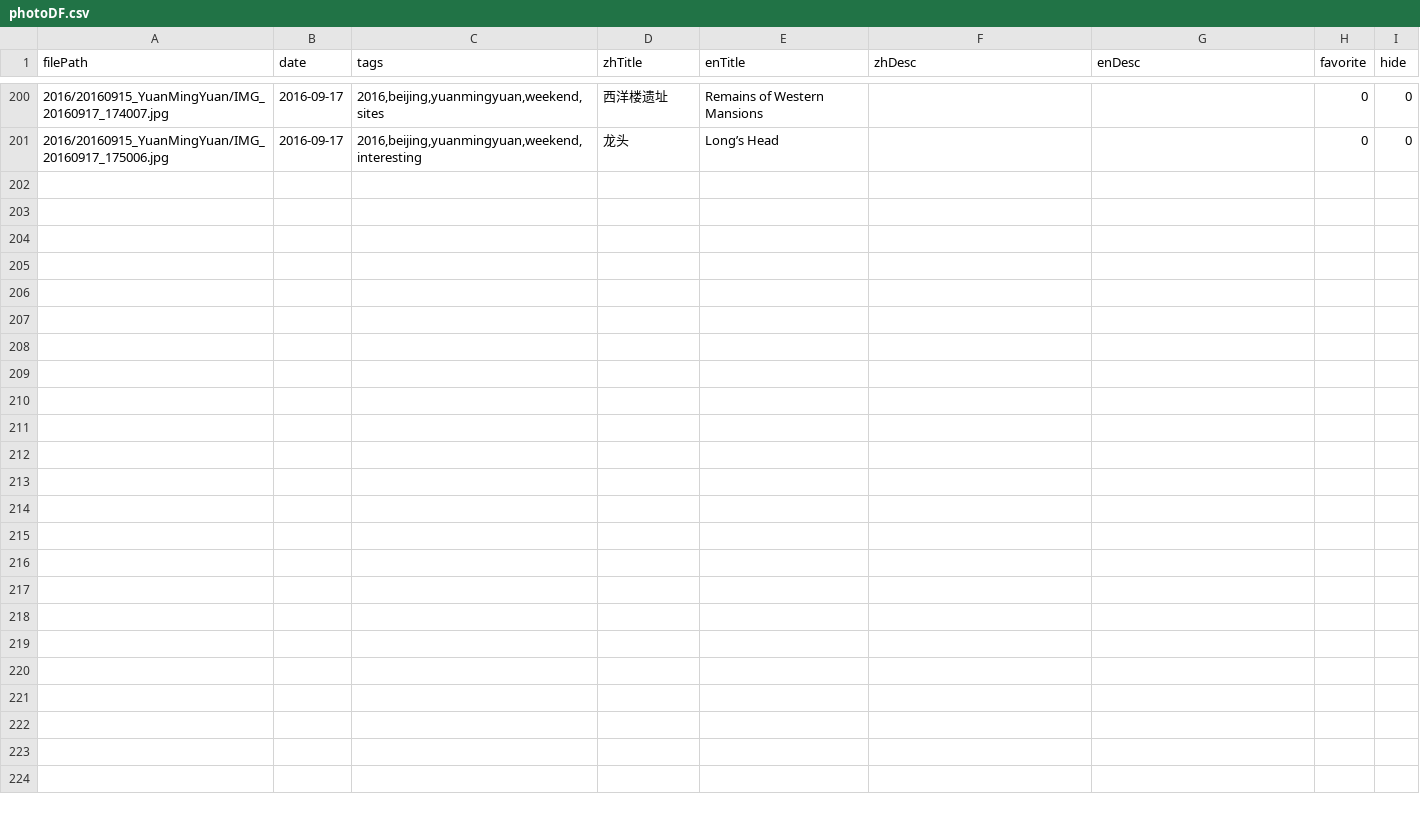
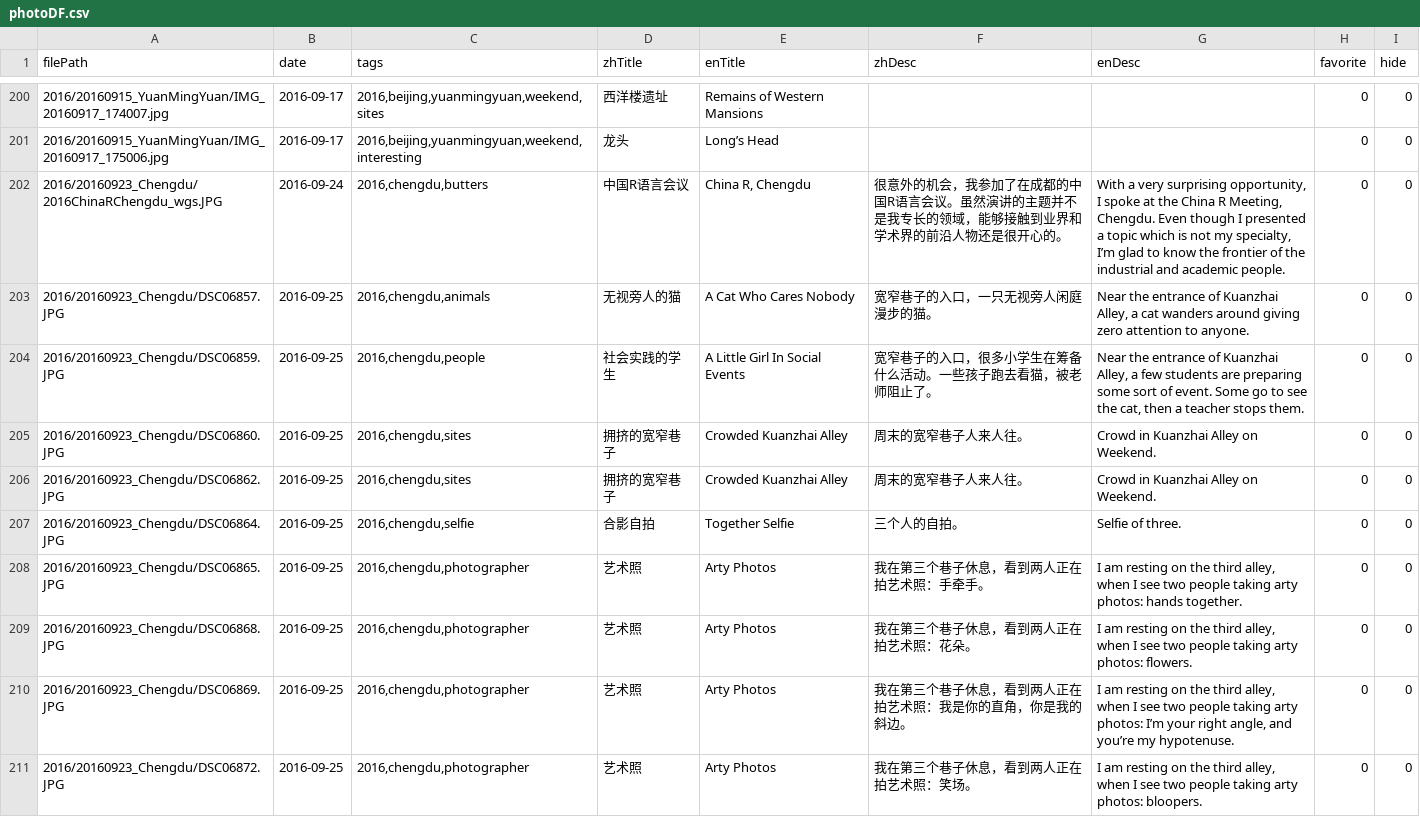
Before and after one commit to wangguansong/wangguansong.github.io, a CSV file: database/bak/photoDF.csv, drawn as a sheet; only a part is shown, gaps mark what is left out; the diff covers the shown part only.

Commit message:
[en|zh] Dandong photos.

```diff
--- a/database/bak/photoDF.csv
+++ b/database/bak/photoDF.csv
@@ -201 +201,11 @@ filePath,date,tags,zhTitle,enTitle,zhDesc,enDesc,favorite,hide
 2016/20160915_YuanMingYuan/IMG_20160917_175006.jpg,2016-09-17,"2016,beijing,yuanmingyuan,weekend,interesting",龙头,Long’s Head,,,0,0
+2016/20160923_Chengdu/2016ChinaRChengdu_wgs.JPG,2016-09-24,"2016,chengdu,butters",中国R语言会议,"China R, Chengdu",很意外的机会，我参加了在成都的中国R语言会议。虽然演讲的主题并不是我专长的领域，能够接触到业界和学术界的前沿人物还是很开心的。,"With a very surprising opportunity, I spoke at the China R Meeting, Chengdu. Even though I presented a topic which is not my specialty, I’m glad to know the frontier of the industrial and academic people.",0,0
+2016/20160923_Chengdu/DSC06857.JPG,2016-09-25,"2016,chengdu,animals",无视旁人的猫,A Cat Who Cares Nobody,宽窄巷子的入口，一只无视旁人闲庭漫步的猫。,"Near the entrance of Kuanzhai Alley, a cat wanders around giving zero attention to anyone.",0,0
+2016/20160923_Chengdu/DSC06859.JPG,2016-09-25,"2016,chengdu,people",社会实践的学生,A Little Girl In Social Events,宽窄巷子的入口，很多小学生在筹备什么活动。一些孩子跑去看猫，被老师阻止了。,"Near the entrance of Kuanzhai Alley, a few students are preparing some sort of event. Some go to see the cat, then a teacher stops them.",0,0
+2016/20160923_Chengdu/DSC06860.JPG,2016-09-25,"2016,chengdu,sites",拥挤的宽窄巷子,Crowded Kuanzhai Alley,周末的宽窄巷子人来人往。,Crowd in Kuanzhai Alley on Weekend.,0,0
+2016/20160923_Chengdu/DSC06862.JPG,2016-09-25,"2016,chengdu,sites",拥挤的宽窄巷子,Crowded Kuanzhai Alley,周末的宽窄巷子人来人往。,Crowd in Kuanzhai Alley on Weekend.,0,0
+2016/20160923_Chengdu/DSC06864.JPG,2016-09-25,"2016,chengdu,selfie",合影自拍,Together Selfie,三个人的自拍。,Selfie of three.,0,0
+2016/20160923_Chengdu/DSC06865.JPG,2016-09-25,"2016,chengdu,photographer",艺术照,Arty Photos,我在第三个巷子休息，看到两人正在拍艺术照：手牵手。,"I am resting on the third alley, when I see two people taking arty photos: hands together.",0,0
+2016/20160923_Chengdu/DSC06868.JPG,2016-09-25,"2016,chengdu,photographer",艺术照,Arty Photos,我在第三个巷子休息，看到两人正在拍艺术照：花朵。,"I am resting on the third alley, when I see two people taking arty photos: flowers.",0,0
+2016/20160923_Chengdu/DSC06869.JPG,2016-09-25,"2016,chengdu,photographer",艺术照,Arty Photos,我在第三个巷子休息，看到两人正在拍艺术照：我是你的直角，你是我的斜边。,"I am resting on the third alley, when I see two people taking arty photos: I’m your right angle, and you’re my hypotenuse.",0,0
+2016/20160923_Chengdu/DSC06872.JPG,2016-09-25,"2016,chengdu,photographer",艺术照,Arty Photos,我在第三个巷子休息，看到两人正在拍艺术照：笑场。,"I am resting on the third alley, when I see two people taking arty photos: bloopers.",0,0
```
Also changed, not shown: 10 added rows elsewhere in this file, database/bak/albumDF.csv, database/bak/blogDF.csv, 44 other files.
